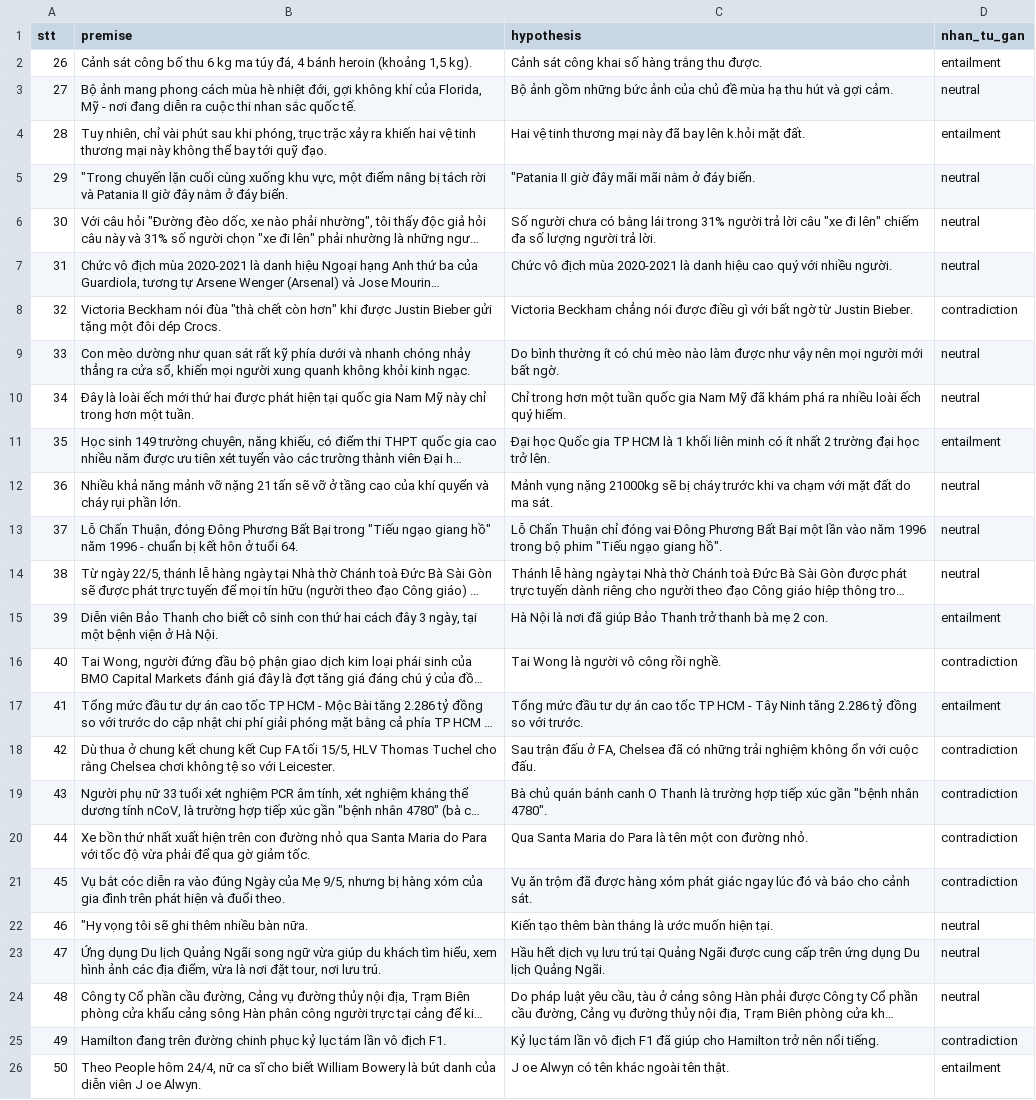
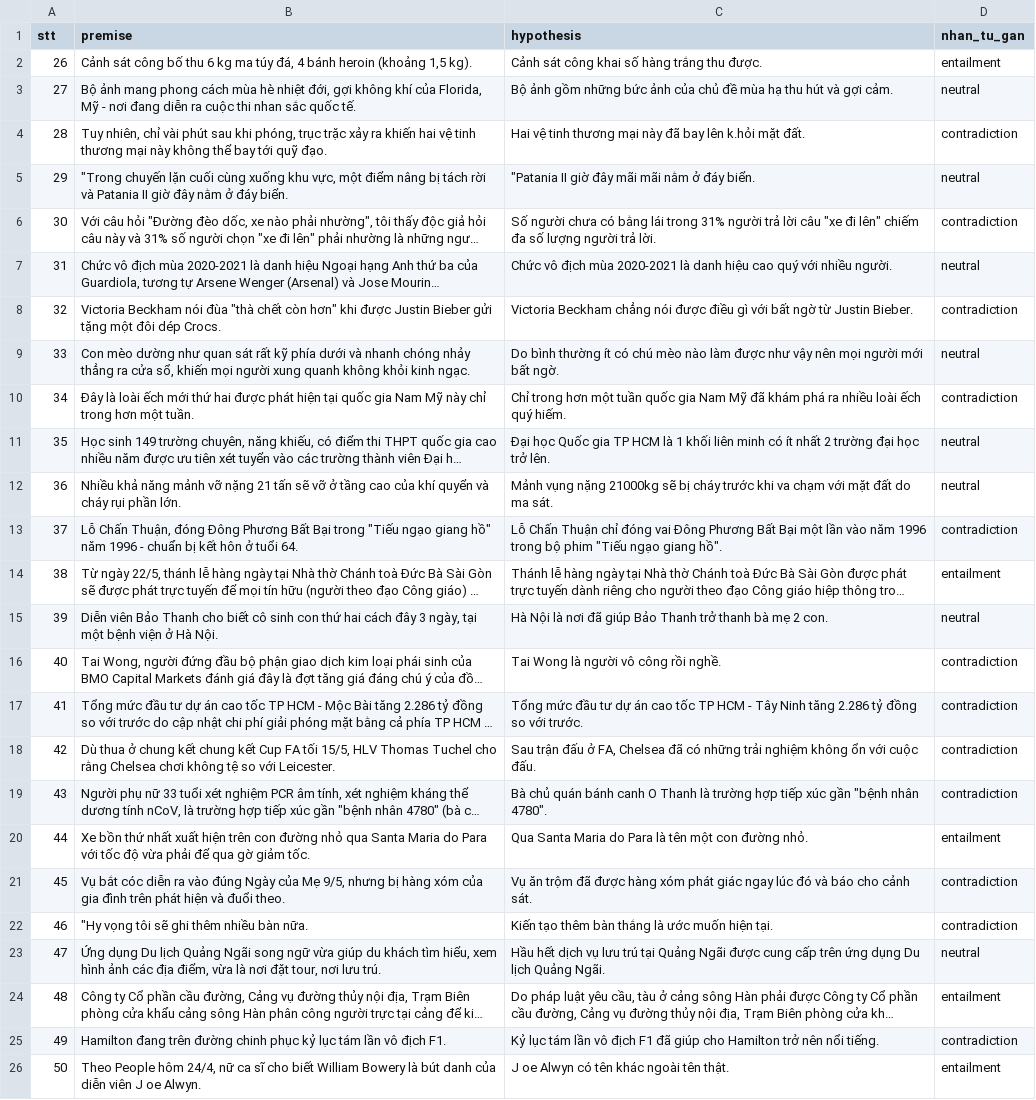
Before and after one commit to quanuiter/NLI, a CSV file: data/manual/gan_nhan_doc_lap_A.csv, drawn as a sheet; long unchanged cells end in …; the diff names each change by its address in the sheet, - before the commit and + after, or states it on an @@ line.

Commit message:
W2-03:gán nhãn độc lập 25 mẫu ViANLI (gán lại tay)

```diff
--- a/data/manual/gan_nhan_doc_lap_A.csv
+++ b/data/manual/gan_nhan_doc_lap_A.csv
-D4 (nhan_tu_gan): entailment
+D4 (nhan_tu_gan): contradiction
-D6 (nhan_tu_gan): neutral
+D6 (nhan_tu_gan): contradiction
-D10 (nhan_tu_gan): neutral
+D10 (nhan_tu_gan): contradiction
-D11 (nhan_tu_gan): entailment
+D11 (nhan_tu_gan): neutral
-D13 (nhan_tu_gan): neutral
+D13 (nhan_tu_gan): contradiction
-D14 (nhan_tu_gan): neutral
+D14 (nhan_tu_gan): entailment
-D15 (nhan_tu_gan): entailment
+D15 (nhan_tu_gan): neutral
-D17 (nhan_tu_gan): entailment
+D17 (nhan_tu_gan): contradiction
-D20 (nhan_tu_gan): contradiction
+D20 (nhan_tu_gan): entailment
-D22 (nhan_tu_gan): neutral
+D22 (nhan_tu_gan): contradiction
-D24 (nhan_tu_gan): neutral
+D24 (nhan_tu_gan): entailment
```
